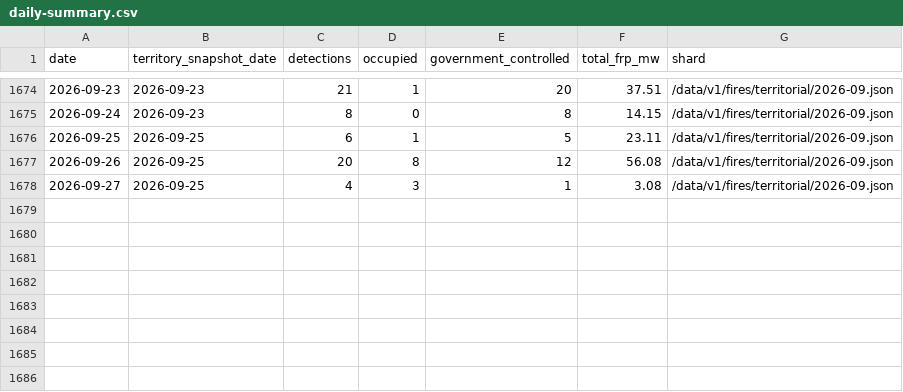
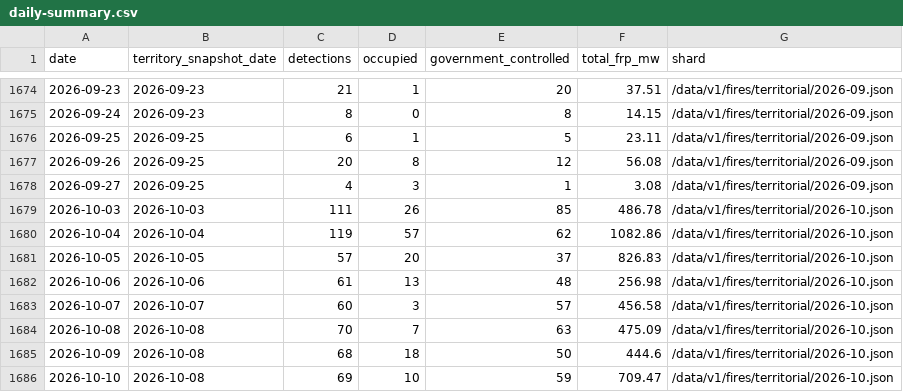
Before and after one commit to MarioJemic/russianlosses-data, a CSV file: data/v1/fires/territorial/daily-summary.csv, drawn as a sheet; only a part is shown, gaps mark what is left out.

```diff
--- a/data/v1/fires/territorial/daily-summary.csv
+++ b/data/v1/fires/territorial/daily-summary.csv
@@ -1678 +1678,9 @@ date,territory_snapshot_date,detections,occupied,government_controlled,total_frp
 2026-09-27,2026-09-25,4,3,1,3.08,/data/v1/fires/territorial/2026-09.json
+2026-10-03,2026-10-03,111,26,85,486.78,/data/v1/fires/territorial/2026-10.json
+2026-10-04,2026-10-04,119,57,62,1082.86,/data/v1/fires/territorial/2026-10.json
+2026-10-05,2026-10-05,57,20,37,826.83,/data/v1/fires/territorial/2026-10.json
+2026-10-06,2026-10-06,61,13,48,256.98,/data/v1/fires/territorial/2026-10.json
+2026-10-07,2026-10-07,60,3,57,456.58,/data/v1/fires/territorial/2026-10.json
+2026-10-08,2026-10-08,70,7,63,475.09,/data/v1/fires/territorial/2026-10.json
+2026-10-09,2026-10-08,68,18,50,444.6,/data/v1/fires/territorial/2026-10.json
+2026-10-10,2026-10-08,69,10,59,709.47,/data/v1/fires/territorial/2026-10.json
```
Also changed, not shown: data/v1/economy/nbu-exchange-rates.csv, data/v1/losses/cumulative.csv, 42 other files.
